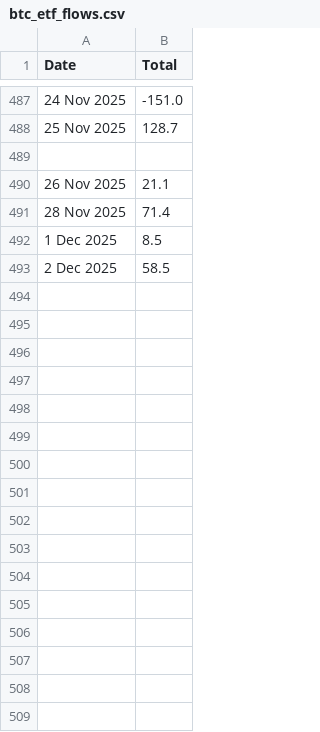
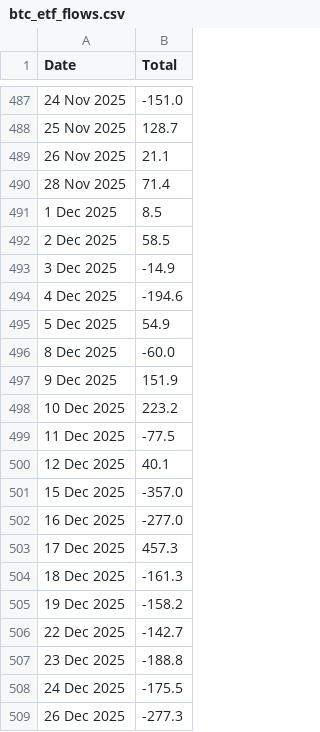
Before and after one commit to adriaparcerisas/BTC-Index-Tracker, a CSV file: data/raw/btc_etf_flows.csv, drawn as a sheet; only a part is shown, gaps mark what is left out.

Commit message:
Update btc_etf_flows.csv

```diff
--- a/data/raw/btc_etf_flows.csv
+++ b/data/raw/btc_etf_flows.csv
@@ -488,3 +488,2 @@ Date,Total
 25 Nov 2025,128.7
-
 26 Nov 2025,21.1
@@ -493 +492,18 @@ Date,Total
 2 Dec 2025,58.5
+3 Dec 2025,	-14.9
+4 Dec 2025,	-194.6
+5 Dec 2025,	54.9
+8 Dec 2025,	-60.0
+9 Dec 2025,	151.9
+10 Dec 2025,	223.2
+11 Dec 2025,	-77.5
+12 Dec 2025,	40.1
+15 Dec 2025,	-357.0
+16 Dec 2025,	-277.0
+17 Dec 2025,	457.3
+18 Dec 2025,	-161.3
+19 Dec 2025,	-158.2
+22 Dec 2025,	-142.7
+23 Dec 2025,	-188.8
+24 Dec 2025,	-175.5
+26 Dec 2025,	-277.3
```
